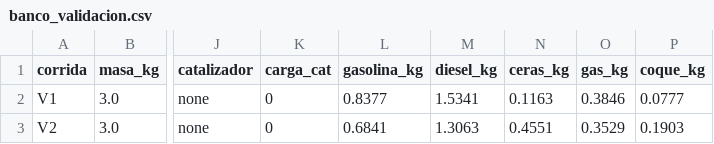
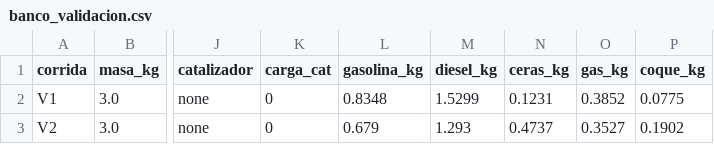
Before and after one commit to Eduardo-rico/ideas-de-mauricio, a CSV file: pirolisis/ajuste/ejemplo/banco_validacion.csv, drawn as a sheet; only a part is shown, gaps mark what is left out; the diff names each change by its address in the sheet, - before the commit and + after, or states it on an @@ line.

```diff
--- a/pirolisis/ajuste/ejemplo/banco_validacion.csv
+++ b/pirolisis/ajuste/ejemplo/banco_validacion.csv
-L2 (gasolina_kg): 0.8377
+L2 (gasolina_kg): 0.8348
-M2 (diesel_kg): 1.5341
+M2 (diesel_kg): 1.5299
-N2 (ceras_kg): 0.1163
+N2 (ceras_kg): 0.1231
-O2 (gas_kg): 0.3846
+O2 (gas_kg): 0.3852
-P2 (coque_kg): 0.0777
+P2 (coque_kg): 0.0775
-L3 (gasolina_kg): 0.6841
+L3 (gasolina_kg): 0.679
-M3 (diesel_kg): 1.3063
+M3 (diesel_kg): 1.293
-N3 (ceras_kg): 0.4551
+N3 (ceras_kg): 0.4737
-O3 (gas_kg): 0.3529
+O3 (gas_kg): 0.3527
-P3 (coque_kg): 0.1903
+P3 (coque_kg): 0.1902
```
Also changed, not shown: pirolisis/ajuste/ejemplo/banco_sintetico.csv, 3 other files.
